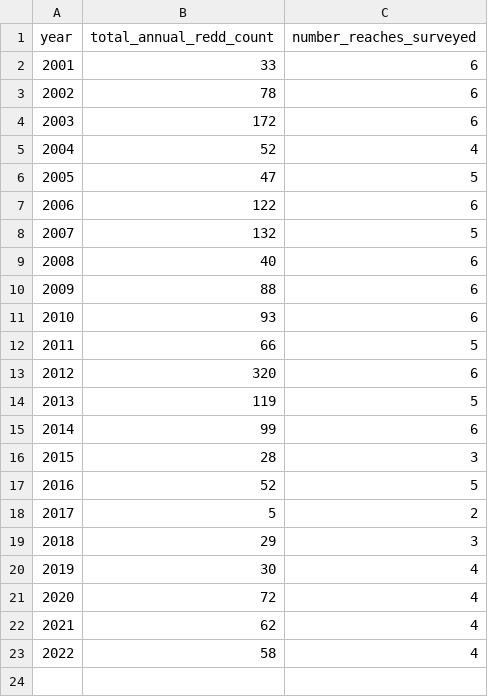
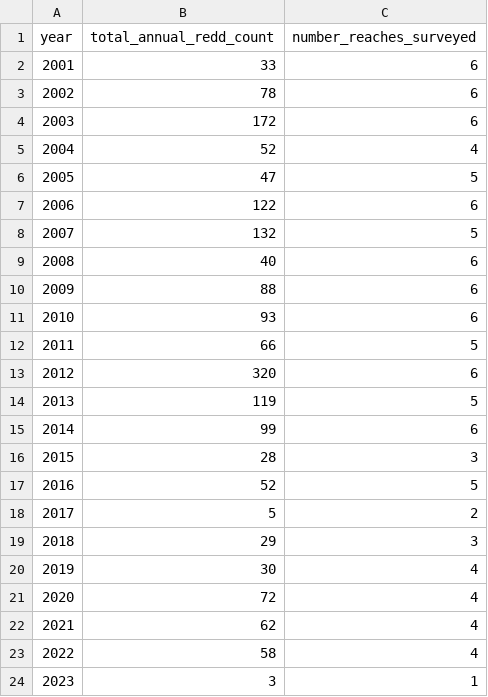
Before and after one commit to SRJPE/jpe-battle-adult-edi, a CSV file: data/battle_redd_summary.csv, drawn as a sheet.

```diff
--- a/data/battle_redd_summary.csv
+++ b/data/battle_redd_summary.csv
@@ -23 +23,2 @@ year,total_annual_redd_count,number_reaches_surveyed
 2022,58,4
+2023,3,1
```
Also changed, not shown: data/battle_upstream_passage_estimates.csv, 2 other files.
